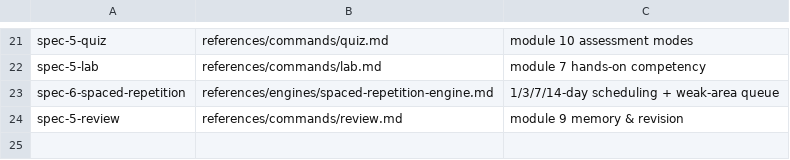
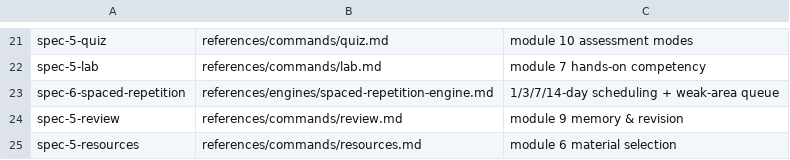
Before and after one commit to sachinkg12/certification-coach, a TSV file: verify/spec-coverage.tsv, drawn as a sheet; only a part is shown, gaps mark what is left out.

```diff
--- a/verify/spec-coverage.tsv
+++ b/verify/spec-coverage.tsv
@@ -24 +24,2 @@ spec-6-spaced-repetition	references/engines/spaced-repetition-engine.md	1/3/7/14
 spec-5-review	references/commands/review.md	module 9 memory & revision
+spec-5-resources	references/commands/resources.md	module 6 material selection
```
Also changed, not shown: verify/crossref.tsv, verify/required-sections.tsv, 2 other files.
